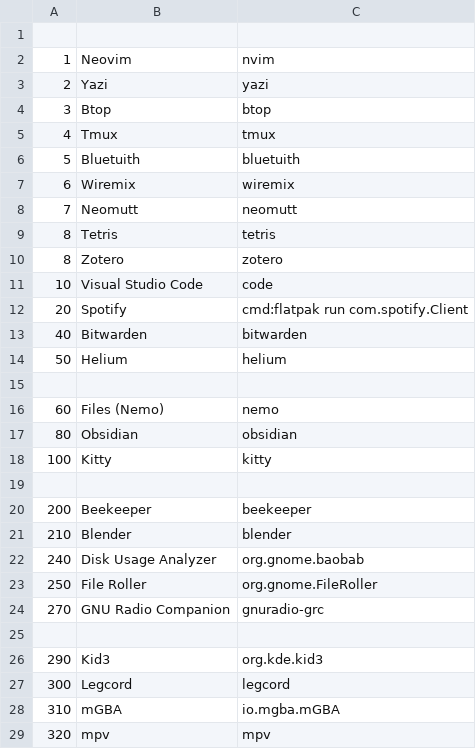
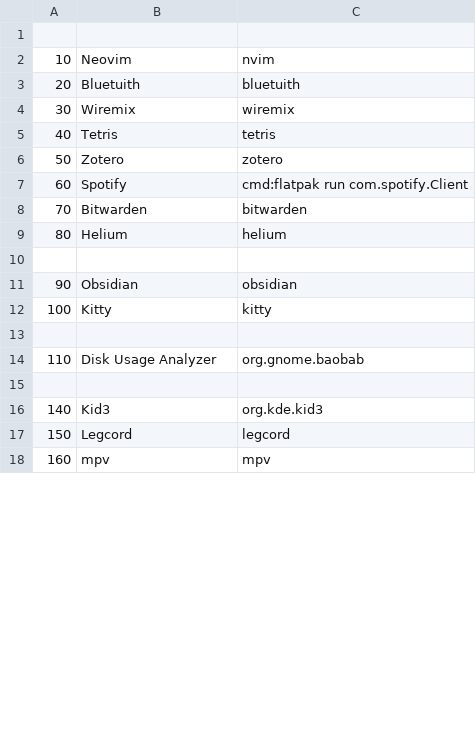
Before and after one commit to CarlosGebard/dotfiles, a TSV file: .config/rofi/whitelist.tsv, drawn as a sheet; only a part is shown; the diff covers the shown part only.

```diff
--- a/.config/rofi/whitelist.tsv
+++ b/.config/rofi/whitelist.tsv
@@ -1,29 +1,18 @@
 
-1	Neovim	nvim
-2	Yazi	yazi
-3	Btop	btop
-4	Tmux	tmux
-5	Bluetuith	bluetuith
-6	Wiremix	wiremix
-7	Neomutt	neomutt
-8	Tetris	tetris
-8	Zotero	zotero
-10	Visual Studio Code	code
-20	Spotify	cmd:flatpak run com.spotify.Client
-40	Bitwarden	bitwarden
-50	Helium	helium
+10	Neovim	nvim
+20	Bluetuith	bluetuith
+30	Wiremix	wiremix
+40	Tetris	tetris
+50	Zotero	zotero
+60	Spotify	cmd:flatpak run com.spotify.Client
+70	Bitwarden	bitwarden
+80	Helium	helium
 
-60	Files (Nemo)	nemo
-80	Obsidian	obsidian
+90	Obsidian	obsidian
 100	Kitty	kitty
 
-200	Beekeeper	beekeeper
-210	Blender	blender
-240	Disk Usage Analyzer	org.gnome.baobab
-250	File Roller	org.gnome.FileRoller
-270	GNU Radio Companion	gnuradio-grc
+110	Disk Usage Analyzer	org.gnome.baobab
 
-290	Kid3	org.kde.kid3
-300	Legcord	legcord
-310	mGBA	io.mgba.mGBA
-320	mpv	mpv
+140	Kid3	org.kde.kid3
+150	Legcord	legcord
+160	mpv	mpv
```
Also changed, not shown: 4 edited cells elsewhere in this file, 34 other files.
